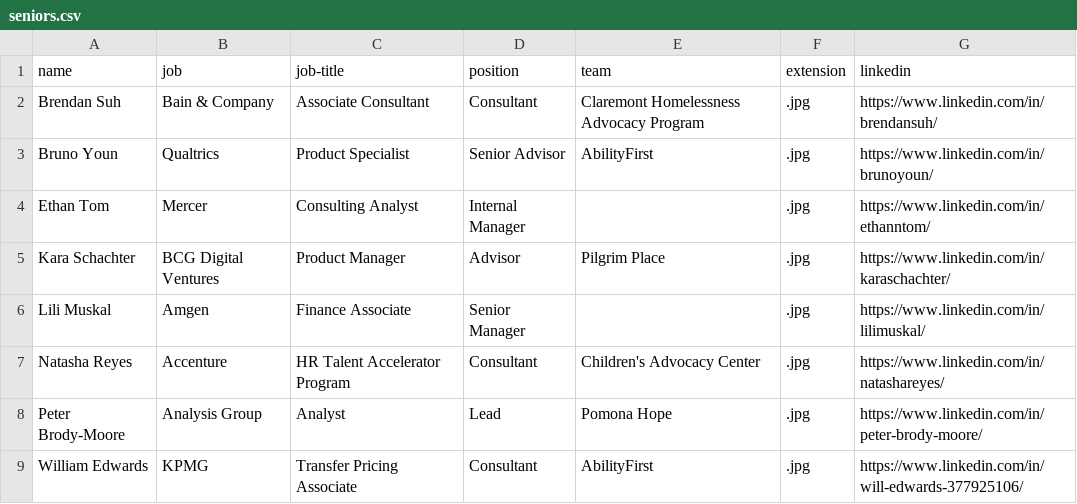
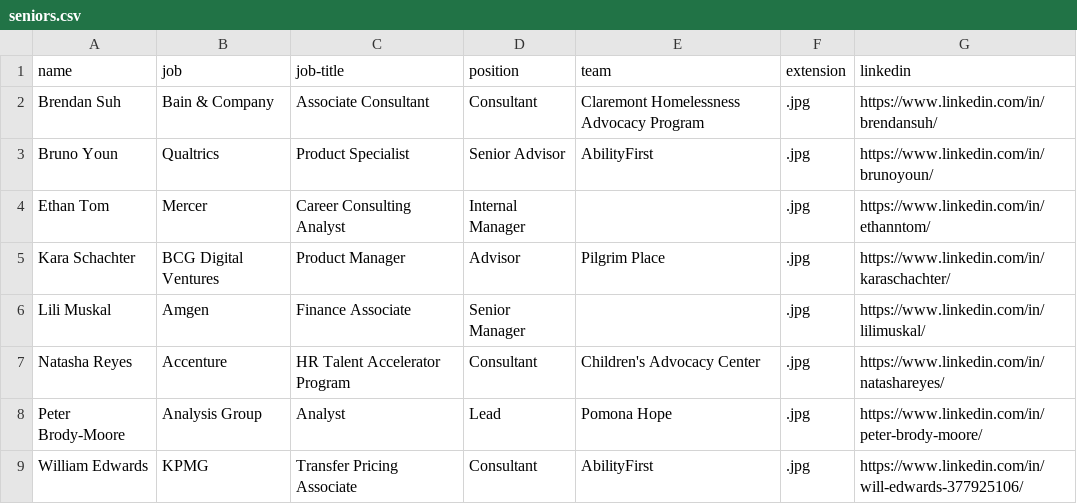
Before and after one commit to kellylyons15/SOURCE-year-end-2019, a CSV file: _data/seniors.csv, drawn as a sheet.

```diff
--- a/_data/seniors.csv
+++ b/_data/seniors.csv
@@ -3,3 +3,3 @@ Brendan Suh,Bain & Company,Associate Consultant,Consultant,Claremont Homelessnes
 Bruno Youn,Qualtrics,Product Specialist,Senior Advisor,AbilityFirst,.jpg,https://www.linkedin.com/in/brunoyoun/
-Ethan Tom,Mercer,Consulting Analyst,Internal Manager,,.jpg,https://www.linkedin.com/in/ethanntom/
+Ethan Tom,Mercer,Career Consulting Analyst,Internal Manager,,.jpg,https://www.linkedin.com/in/ethanntom/
 Kara Schachter,BCG Digital Ventures,Product Manager,Advisor,Pilgrim Place,.jpg,https://www.linkedin.com/in/karaschachter/
```
Also changed, not shown: 1 other file.
